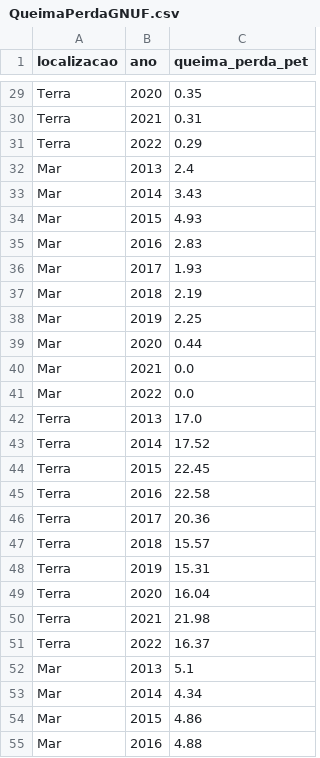
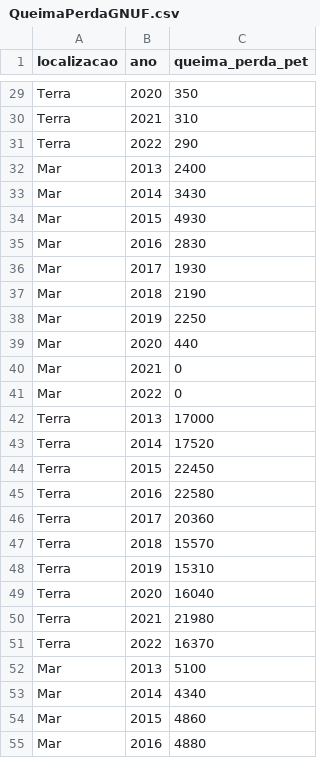
Before and after one commit to ResidenciaTICBrisa/04_PipelineTCU, a CSV file: scripts/constants/Anuario ANP Output/QueimaPerdaGNUF.csv, drawn as a sheet; only a part is shown, gaps mark what is left out; the diff covers the shown part only; the diff names each change by its address in the sheet, - before the commit and + after, or states it on an @@ line.

```diff
--- a/scripts/constants/Anuario ANP Output/QueimaPerdaGNUF.csv
+++ b/scripts/constants/Anuario ANP Output/QueimaPerdaGNUF.csv
-C29 (queima_perda_pet): 0.35
+C29 (queima_perda_pet): 350
-C30 (queima_perda_pet): 0.31
+C30 (queima_perda_pet): 310
-C31 (queima_perda_pet): 0.29
+C31 (queima_perda_pet): 290
-C32 (queima_perda_pet): 2.4
+C32 (queima_perda_pet): 2400
-C33 (queima_perda_pet): 3.43
+C33 (queima_perda_pet): 3430
-C34 (queima_perda_pet): 4.93
+C34 (queima_perda_pet): 4930
-C35 (queima_perda_pet): 2.83
+C35 (queima_perda_pet): 2830
-C36 (queima_perda_pet): 1.93
+C36 (queima_perda_pet): 1930
-C37 (queima_perda_pet): 2.19
+C37 (queima_perda_pet): 2190
-C38 (queima_perda_pet): 2.25
+C38 (queima_perda_pet): 2250
-C39 (queima_perda_pet): 0.44
+C39 (queima_perda_pet): 440
-C40:C41 (queima_perda_pet): 0.0
+C40:C41 (queima_perda_pet): 0
-C42 (queima_perda_pet): 17.0
+C42 (queima_perda_pet): 17000
-C43 (queima_perda_pet): 17.52
+C43 (queima_perda_pet): 17520
-C44 (queima_perda_pet): 22.45
+C44 (queima_perda_pet): 22450
-C45 (queima_perda_pet): 22.58
+C45 (queima_perda_pet): 22580
-C46 (queima_perda_pet): 20.36
+C46 (queima_perda_pet): 20360
-C47 (queima_perda_pet): 15.57
+C47 (queima_perda_pet): 15570
-C48 (queima_perda_pet): 15.31
+C48 (queima_perda_pet): 15310
-C49 (queima_perda_pet): 16.04
+C49 (queima_perda_pet): 16040
-C50 (queima_perda_pet): 21.98
+C50 (queima_perda_pet): 21980
-C51 (queima_perda_pet): 16.37
+C51 (queima_perda_pet): 16370
-C52 (queima_perda_pet): 5.1
+C52 (queima_perda_pet): 5100
-C53 (queima_perda_pet): 4.34
+C53 (queima_perda_pet): 4340
-C54 (queima_perda_pet): 4.86
+C54 (queima_perda_pet): 4860
-C55 (queima_perda_pet): 4.88
+C55 (queima_perda_pet): 4880
```
Also changed, not shown: 123 edited cells elsewhere in this file, scripts/constants/Anuario ANP Output/ResProvGNPaises.csv, scripts/constants/Teste Anuario ANP Output/ProdGNPaises.csv, 10 other files.
